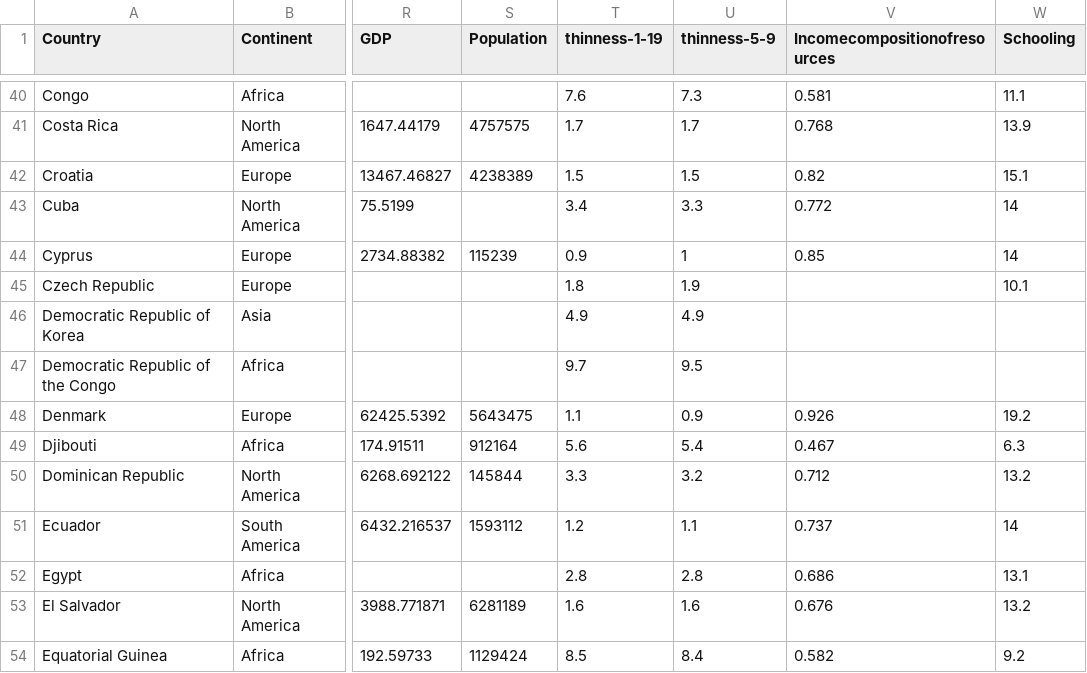
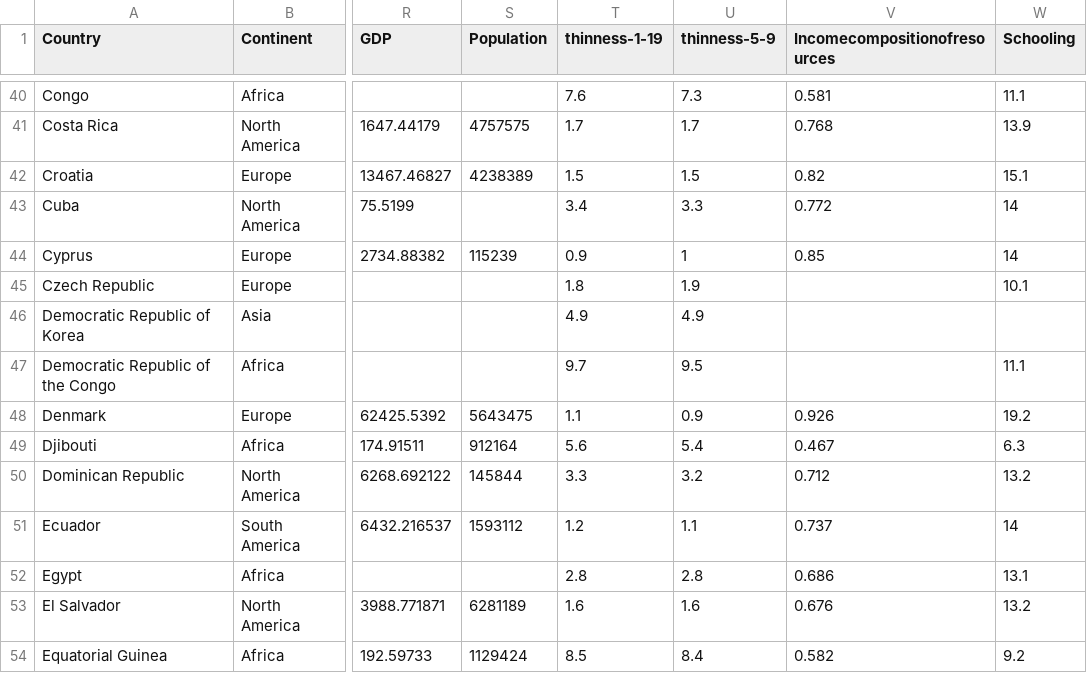
Before and after one commit to zydrux/FIT3179-Assignment-2, a CSV file: testing2.csv, drawn as a sheet; only a part is shown, gaps mark what is left out; the diff names each change by its address in the sheet, - before the commit and + after, or states it on an @@ line.

Commit message:
Update testing2.csv

```diff
--- a/testing2.csv
+++ b/testing2.csv
-W47 (Schooling): (empty)
+W47 (Schooling): 11.1
```
